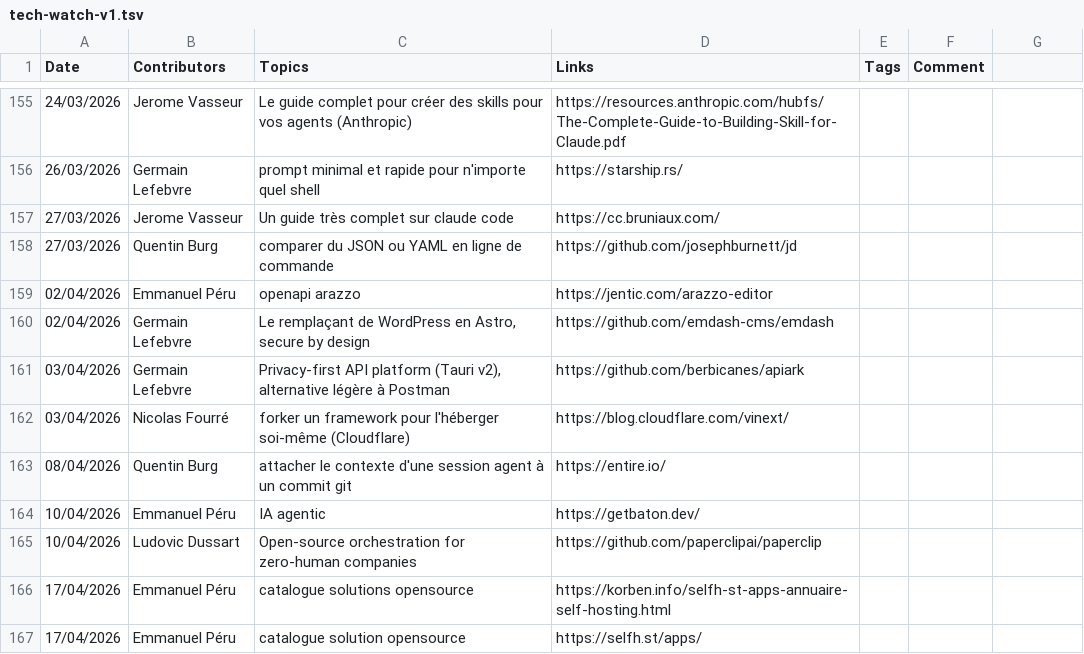
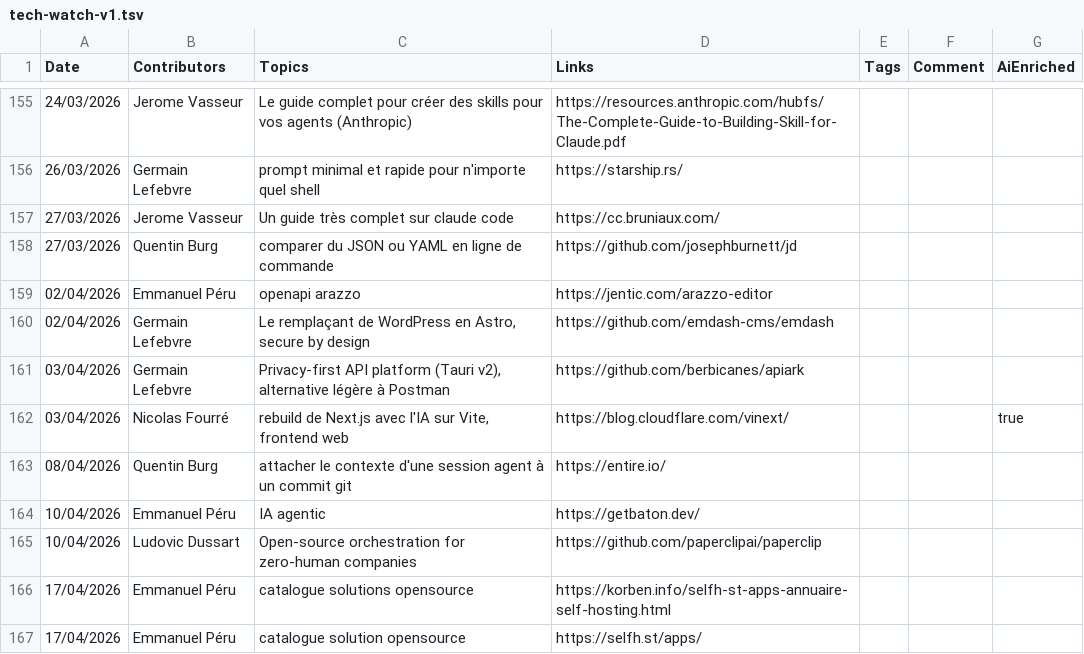
Before and after one commit to zatsit-oss/zats-tech-watcher, a TSV file: data/tech-watch-v1.tsv, drawn as a sheet; only a part is shown, gaps mark what is left out; the diff covers the shown part only.

Commit message:
feat: AI-enrich remaining Other topics with an AiEnriched traceability column
Fetch the 18 articles still tagged Other, rewrite their Topics from the page title and meta description, and mark those rows with a new 7th TSV column AiEnriched=true (carried by the sync pipeline, ignored by the site). Add Sovereignty and Hardware tags plus the missing singular 'outil' alias. Other drops to zero on the real dataset.

```diff
--- a/data/tech-watch-v1.tsv
+++ b/data/tech-watch-v1.tsv
@@ -1 +1 @@
-Date	Contributors	Topics	Links	Tags	Comment
+Date	Contributors	Topics	Links	Tags	Comment	AiEnriched
@@ -162 +162 @@ Date	Contributors	Topics	Links	Tags	Comment
-03/04/2026	Nicolas Fourré	forker un framework pour l'héberger soi-même (Cloudflare)	https://blog.cloudflare.com/vinext/		
+03/04/2026	Nicolas Fourré	rebuild de Next.js avec l'IA sur Vite, frontend web	https://blog.cloudflare.com/vinext/			true
```
Also changed, not shown: 34 edited cells elsewhere in this file, 5 other files.
